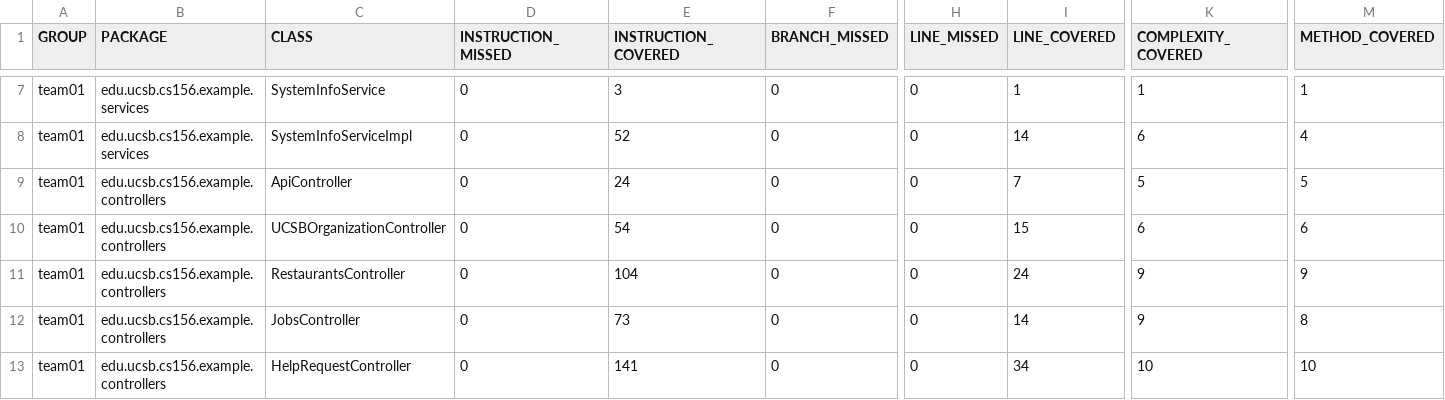
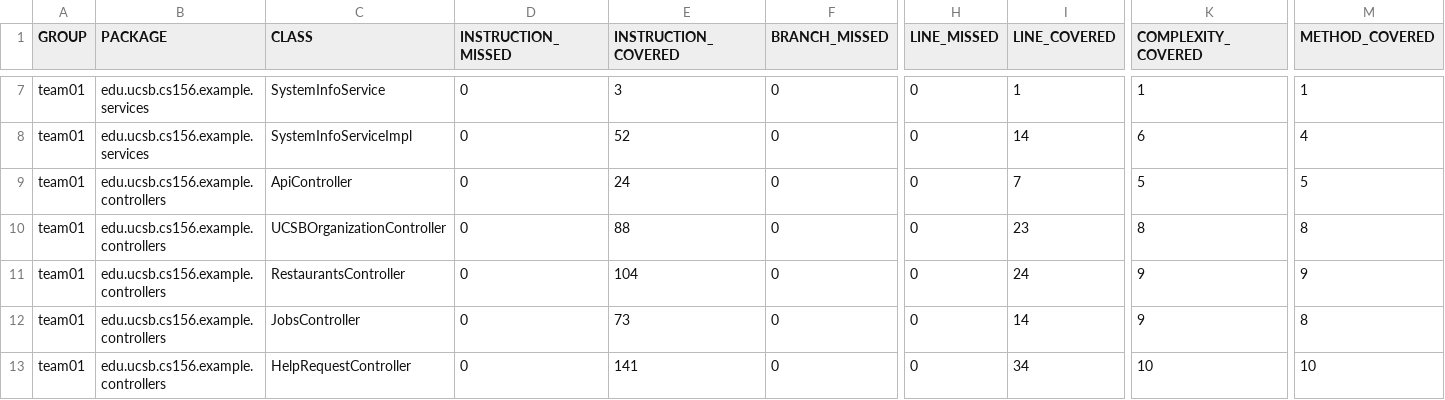
Before and after one commit to ucsb-cs156-s26/team01-s26-02, a CSV file: jacoco/jacoco.csv, drawn as a sheet; only a part is shown, gaps mark what is left out; the diff names each change by its address in the sheet, - before the commit and + after, or states it on an @@ line.

```diff
--- a/jacoco/jacoco.csv
+++ b/jacoco/jacoco.csv
-E10 (INSTRUCTION_COVERED): 54
+E10 (INSTRUCTION_COVERED): 88
-I10 (LINE_COVERED): 15
+I10 (LINE_COVERED): 23
-K10 (COMPLEXITY_COVERED): 6
+K10 (COMPLEXITY_COVERED): 8
-M10 (METHOD_COVERED): 6
+M10 (METHOD_COVERED): 8
```
Also changed, not shown: 7 other files.
